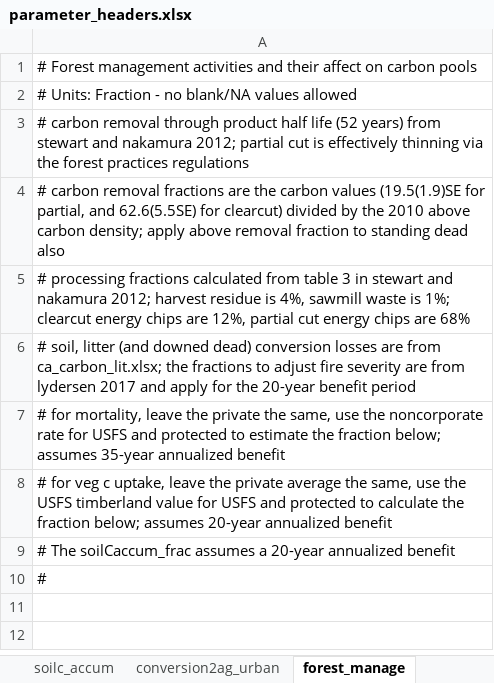
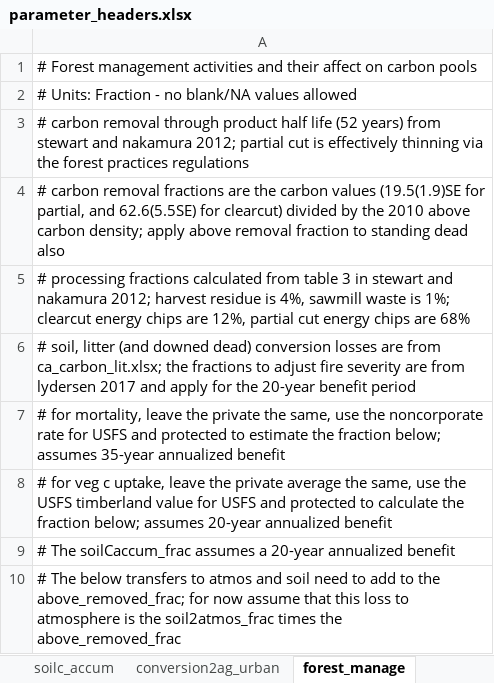
Before and after one commit to aldivi/caland, an Excel workbook: raw_data/parameter_headers.xlsx, sheet forest_manage, drawn as a sheet; values as stored, in another font and other column widths than the file's, no borders; the diff names each change by its address in the sheet, - before the commit and + after, or states it on an @@ line.

```diff
--- a/raw_data/parameter_headers.xlsx (sheet forest_manage)
+++ b/raw_data/parameter_headers.xlsx (sheet forest_manage)
-A10: #
+A10: # The below transfers to atmos and soil need to add to the above_removed_frac; for now assume that this loss to atmosphere is the soil2atmos_frac times the above_removed_frac
```
Also changed, not shown: sheet ag_manage, sheet soilc_accum, sheet grass_manage, 7 other files.
